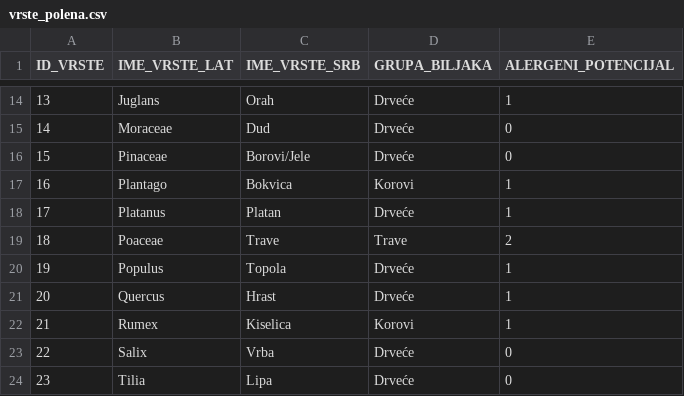
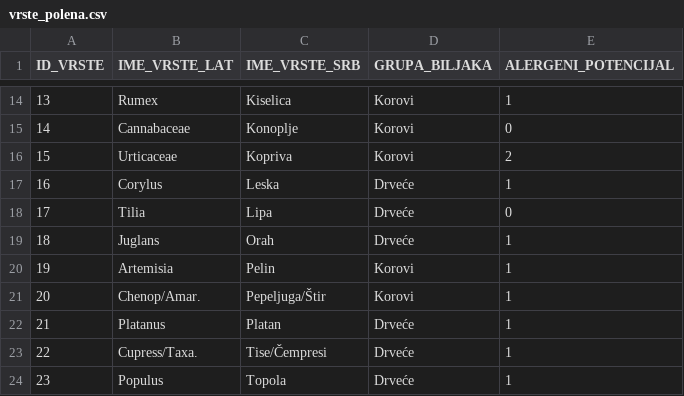
Before and after one commit to TheDeeKay/OpenDataPolen, a CSV file: app/src/main/res/raw/vrste_polena.csv, drawn as a sheet; only a part is shown, gaps mark what is left out; the diff covers the shown part only.

Commit message:
Fix plant alphabetical ordering (hardcoded, should add a sort later)

```diff
--- a/app/src/main/res/raw/vrste_polena.csv
+++ b/app/src/main/res/raw/vrste_polena.csv
@@ -14,11 +14,11 @@ ID_VRSTE,IME_VRSTE_LAT,IME_VRSTE_SRB,GRUPA_BILJAKA,ALERGENI_POTENCIJAL
-13,Juglans,Orah,Drveće,1
-14,Moraceae,Dud,Drveće,0
-15,Pinaceae,Borovi/Jele,Drveće,0
-16,Plantago,Bokvica,Korovi,1
-17,Platanus,Platan,Drveće,1
-18,Poaceae,Trave,Trave,2
-19,Populus,Topola,Drveće,1
-20,Quercus,Hrast,Drveće,1
-21,Rumex,Kiselica,Korovi,1
-22,Salix,Vrba,Drveće,0
-23,Tilia,Lipa,Drveće,0
+13,Rumex,Kiselica,Korovi,1
+14,Cannabaceae,Konoplje,Korovi,0
+15,Urticaceae,Kopriva,Korovi,2
+16,Corylus,Leska,Drveće,1
+17,Tilia,Lipa,Drveće,0
+18,Juglans,Orah,Drveće,1
+19,Artemisia,Pelin,Korovi,1
+20,Chenop/Amar.,Pepeljuga/Štir,Korovi,1
+21,Platanus,Platan,Drveće,1
+22,Cupress/Taxa.,Tise/Čempresi,Drveće,1
+23,Populus,Topola,Drveće,1
```
Also changed, not shown: 42 edited cells elsewhere in this file, 3 other files.
